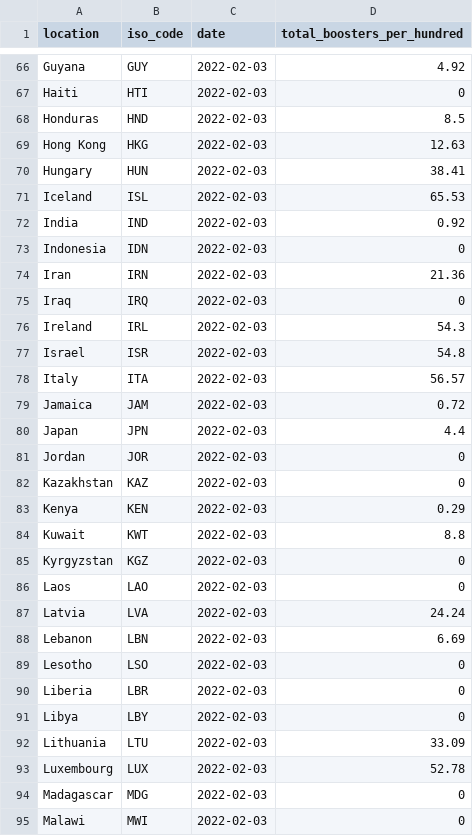
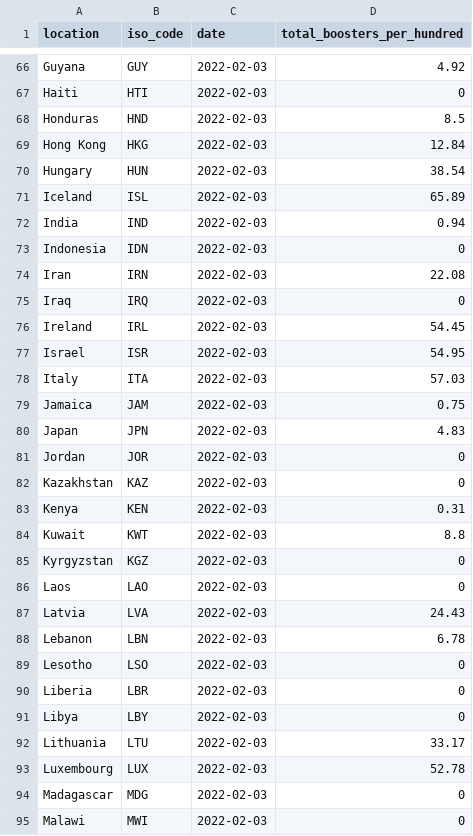
Before and after one commit to pixgarden/scrape-automation, a CSV file: third_doses.csv, drawn as a sheet; only a part is shown, gaps mark what is left out; the diff covers the shown part only.

```diff
--- a/third_doses.csv
+++ b/third_doses.csv
@@ -68,17 +68,17 @@ Haiti,HTI,2022-02-03,0
 Honduras,HND,2022-02-03,8.5
-Hong Kong,HKG,2022-02-03,12.63
-Hungary,HUN,2022-02-03,38.41
-Iceland,ISL,2022-02-03,65.53
-India,IND,2022-02-03,0.92
+Hong Kong,HKG,2022-02-03,12.84
+Hungary,HUN,2022-02-03,38.54
+Iceland,ISL,2022-02-03,65.89
+India,IND,2022-02-03,0.94
 Indonesia,IDN,2022-02-03,0
-Iran,IRN,2022-02-03,21.36
+Iran,IRN,2022-02-03,22.08
 Iraq,IRQ,2022-02-03,0
-Ireland,IRL,2022-02-03,54.3
-Israel,ISR,2022-02-03,54.8
-Italy,ITA,2022-02-03,56.57
-Jamaica,JAM,2022-02-03,0.72
-Japan,JPN,2022-02-03,4.4
+Ireland,IRL,2022-02-03,54.45
+Israel,ISR,2022-02-03,54.95
+Italy,ITA,2022-02-03,57.03
+Jamaica,JAM,2022-02-03,0.75
+Japan,JPN,2022-02-03,4.83
 Jordan,JOR,2022-02-03,0
 Kazakhstan,KAZ,2022-02-03,0
-Kenya,KEN,2022-02-03,0.29
+Kenya,KEN,2022-02-03,0.31
 Kuwait,KWT,2022-02-03,8.8
@@ -86,4 +86,4 @@ Kyrgyzstan,KGZ,2022-02-03,0
 Laos,LAO,2022-02-03,0
-Latvia,LVA,2022-02-03,24.24
-Lebanon,LBN,2022-02-03,6.69
+Latvia,LVA,2022-02-03,24.43
+Lebanon,LBN,2022-02-03,6.78
 Lesotho,LSO,2022-02-03,0
@@ -91,3 +91,3 @@ Liberia,LBR,2022-02-03,0
 Libya,LBY,2022-02-03,0
-Lithuania,LTU,2022-02-03,33.09
+Lithuania,LTU,2022-02-03,33.17
 Luxembourg,LUX,2022-02-03,52.78
```
Also changed, not shown: 48 edited cells elsewhere in this file, policy_vaxx.csv, 1 other file.
